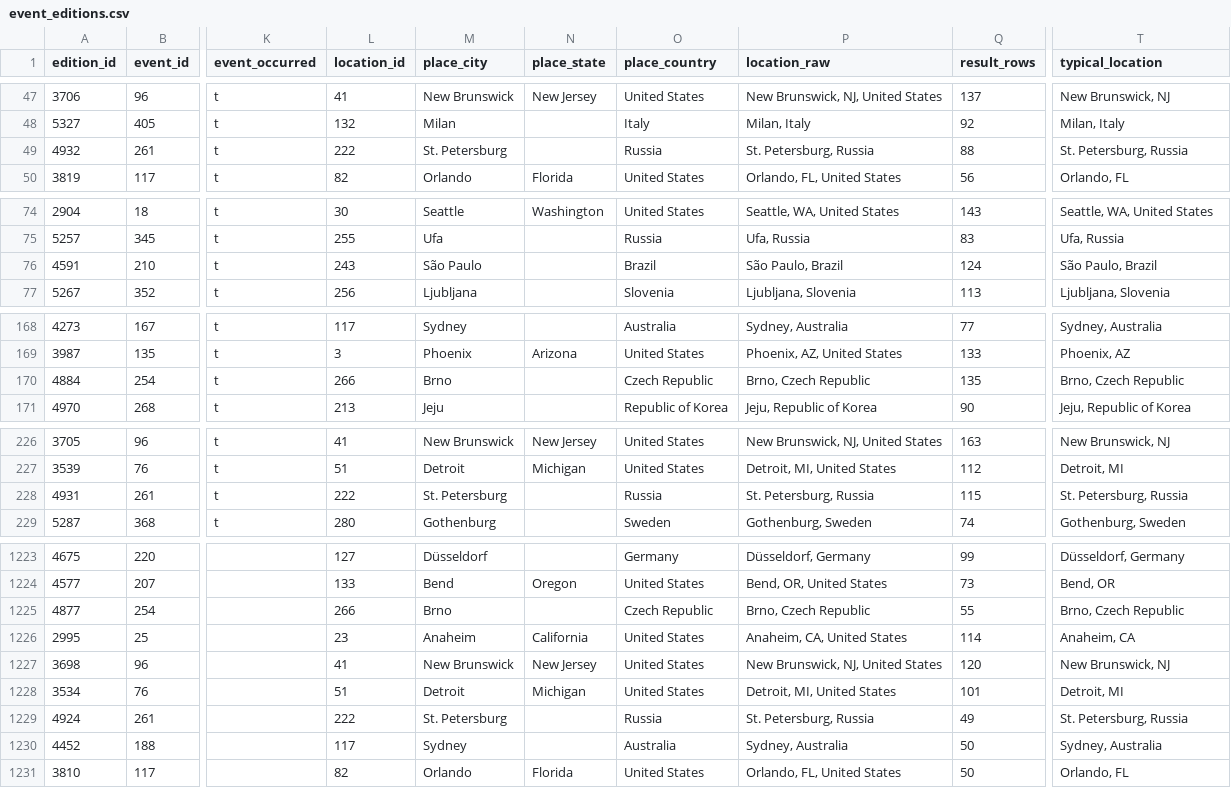
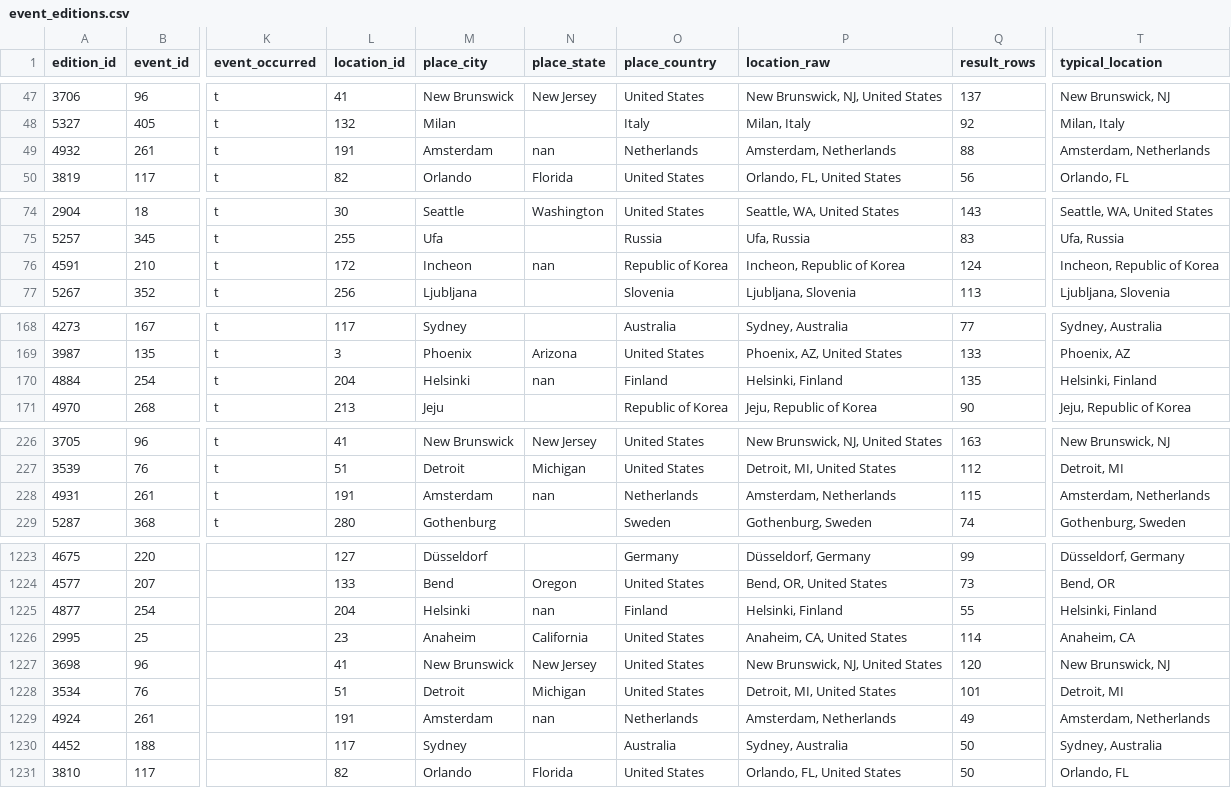
Before and after one commit to zlat1109/wsdc-data-pipeline, a CSV file: data/event_editions.csv, drawn as a sheet; only a part is shown, gaps mark what is left out; the diff covers the shown part only; the diff names each change by its address in the sheet, - before the commit and + after, or states it on an @@ line.

```diff
--- a/data/event_editions.csv
+++ b/data/event_editions.csv
-L49 (location_id): 222
+L49 (location_id): 191
-M49 (place_city): St. Petersburg
+M49 (place_city): Amsterdam
-N49 (place_state): (empty)
+N49 (place_state): nan
-O49 (place_country): Russia
+O49 (place_country): Netherlands
-P49 (location_raw): St. Petersburg, Russia
+P49 (location_raw): Amsterdam, Netherlands
-T49 (typical_location): St. Petersburg, Russia
+T49 (typical_location): Amsterdam, Netherlands
-L76 (location_id): 243
+L76 (location_id): 172
-M76 (place_city): São Paulo
+M76 (place_city): Incheon
-N76 (place_state): (empty)
+N76 (place_state): nan
-O76 (place_country): Brazil
+O76 (place_country): Republic of Korea
-P76 (location_raw): São Paulo, Brazil
+P76 (location_raw): Incheon, Republic of Korea
-T76 (typical_location): São Paulo, Brazil
+T76 (typical_location): Incheon, Republic of Korea
-L170 (location_id): 266
+L170 (location_id): 204
-M170 (place_city): Brno
+M170 (place_city): Helsinki
-N170 (place_state): (empty)
+N170 (place_state): nan
-O170 (place_country): Czech Republic
+O170 (place_country): Finland
-P170 (location_raw): Brno, Czech Republic
+P170 (location_raw): Helsinki, Finland
-T170 (typical_location): Brno, Czech Republic
+T170 (typical_location): Helsinki, Finland
-L228 (location_id): 222
+L228 (location_id): 191
-M228 (place_city): St. Petersburg
+M228 (place_city): Amsterdam
-N228 (place_state): (empty)
+N228 (place_state): nan
-O228 (place_country): Russia
+O228 (place_country): Netherlands
-P228 (location_raw): St. Petersburg, Russia
+P228 (location_raw): Amsterdam, Netherlands
-T228 (typical_location): St. Petersburg, Russia
+T228 (typical_location): Amsterdam, Netherlands
-L1225 (location_id): 266
+L1225 (location_id): 204
-M1225 (place_city): Brno
+M1225 (place_city): Helsinki
-N1225 (place_state): (empty)
+N1225 (place_state): nan
-O1225 (place_country): Czech Republic
+O1225 (place_country): Finland
-P1225 (location_raw): Brno, Czech Republic
+P1225 (location_raw): Helsinki, Finland
-T1225 (typical_location): Brno, Czech Republic
+T1225 (typical_location): Helsinki, Finland
-L1229 (location_id): 222
+L1229 (location_id): 191
-M1229 (place_city): St. Petersburg
+M1229 (place_city): Amsterdam
-N1229 (place_state): (empty)
+N1229 (place_state): nan
-O1229 (place_country): Russia
+O1229 (place_country): Netherlands
-P1229 (location_raw): St. Petersburg, Russia
+P1229 (location_raw): Amsterdam, Netherlands
-T1229 (typical_location): St. Petersburg, Russia
+T1229 (typical_location): Amsterdam, Netherlands
```
Also changed, not shown: 102 edited cells elsewhere in this file, data/events_wsdc.csv, 5 other files.
